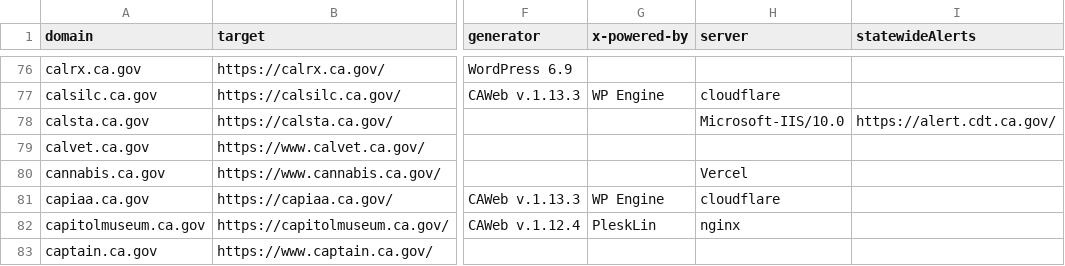
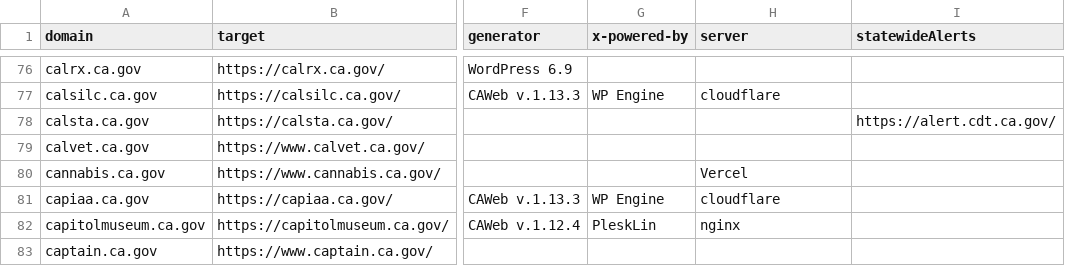
Before and after one commit to carterm/scan-url, a CSV file: publish/scan-results.csv, drawn as a sheet; only a part is shown, gaps mark what is left out; the diff covers the shown part only; the diff names each change by its address in the sheet, - before the commit and + after, or states it on an @@ line.

```diff
--- a/publish/scan-results.csv
+++ b/publish/scan-results.csv
-H78 (server): Microsoft-IIS/10.0
+H78 (server): (empty)
```
Also changed, not shown: 39 edited cells elsewhere in this file, 1 other file.
